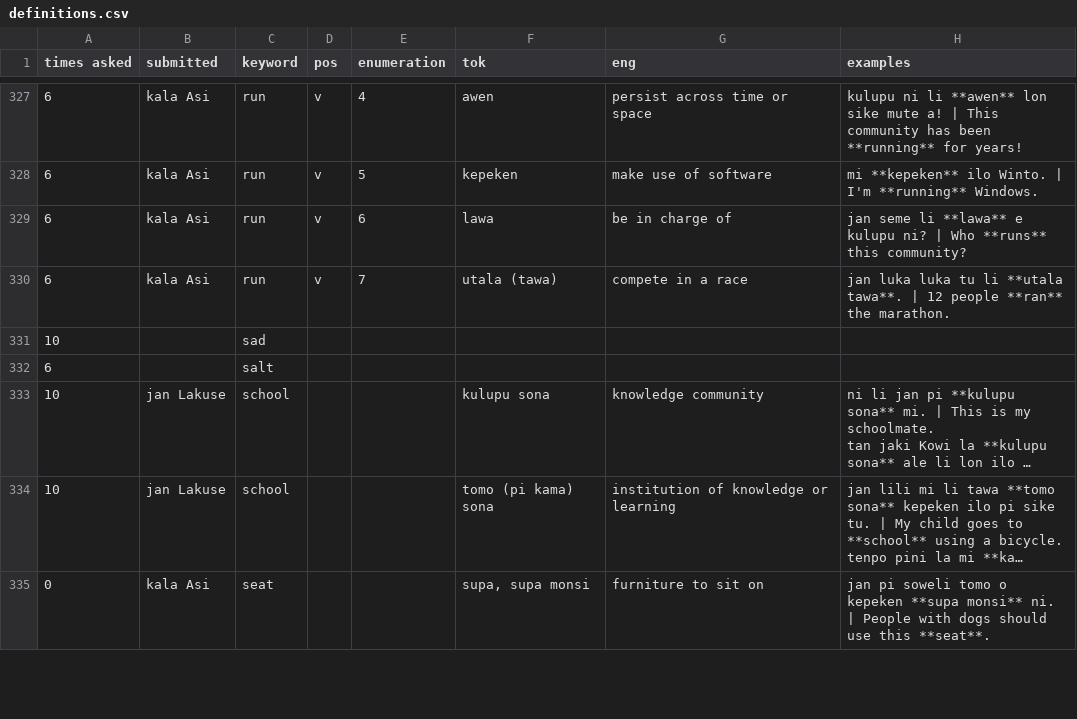
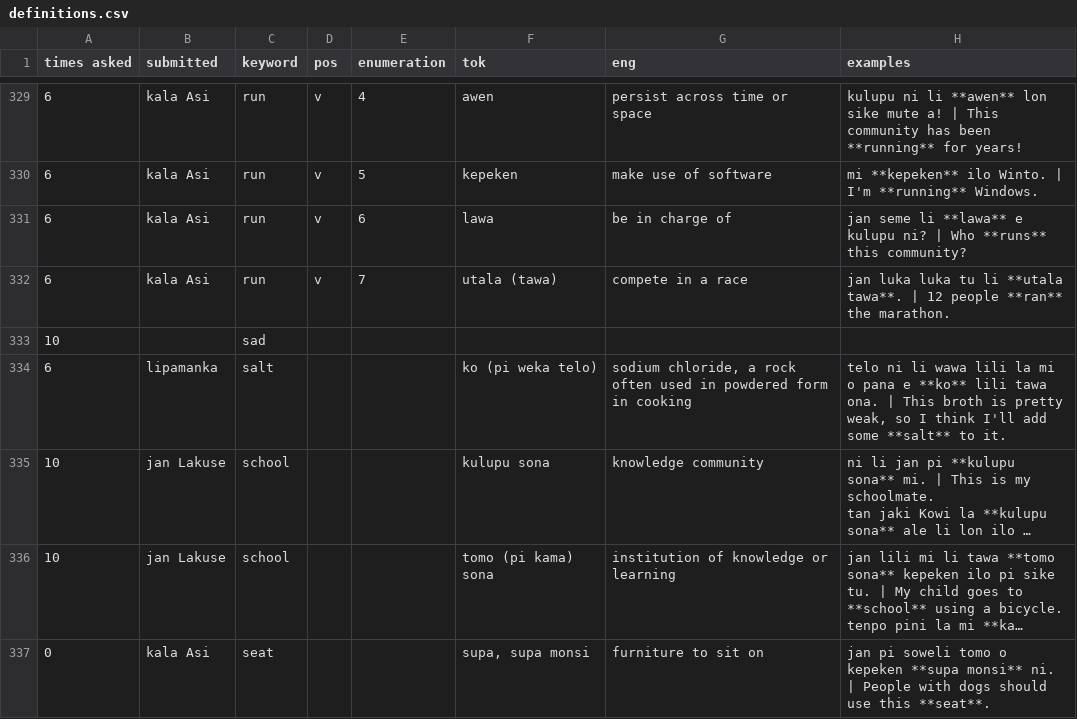
Before and after one commit to pona-la/kemeka.pona.la, a CSV file: data/definitions.csv, drawn as a sheet; only a part is shown, gaps mark what is left out; long unchanged cells end in …; addresses are those after the commit; the diff covers the shown part only; the diff names each change by its address in the sheet, - before the commit and + after, or states it on an @@ line.

Commit message:
Update data

```diff
--- a/data/definitions.csv
+++ b/data/definitions.csv
-B334 (submitted): (empty)
+B334 (submitted): lipamanka
-F334 (tok): (empty)
+F334 (tok): ko (pi weka telo)
-G334 (eng): (empty)
+G334 (eng): sodium chloride, a rock often used in powdered form in cooking
-H334 (examples): (empty)
+H334 (examples): telo ni li wawa lili la mi o pana e **ko** lili tawa ona. | This broth is pretty weak, so I think I'll add some **salt** to it.
```
Also changed, not shown: 4 added rows, 3 removed rows and 30 edited cells elsewhere in this file.
